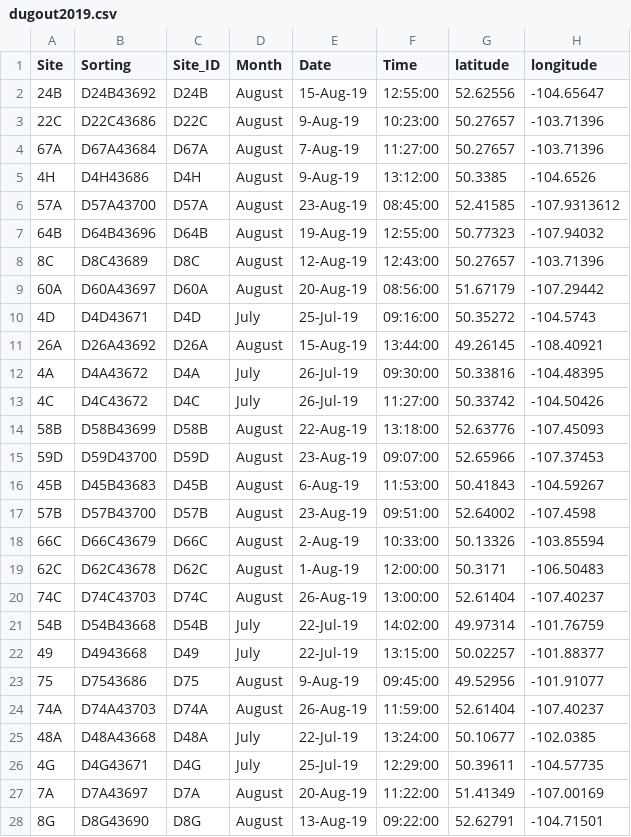
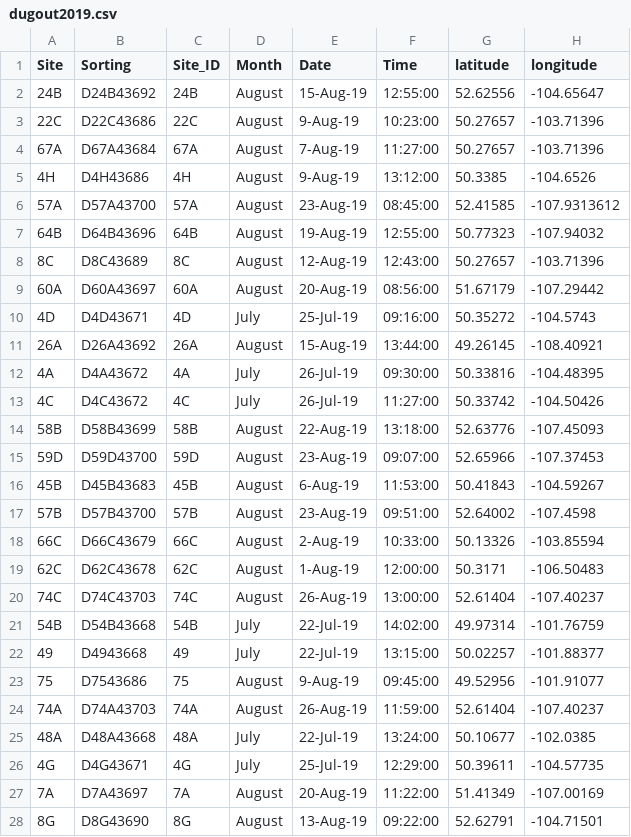
Before and after one commit to bleds22e/FAST_lab_training, a CSV file: data/dugout2019.csv, drawn as a sheet; only a part is shown; the diff covers the shown part only; the diff names each change by its address in the sheet, - before the commit and + after, or states it on an @@ line.

Commit message:
reverse changes to Site_ID

```diff
--- a/data/dugout2019.csv
+++ b/data/dugout2019.csv
-C2 (Site_ID): D24B
+C2 (Site_ID): 24B
-C3 (Site_ID): D22C
+C3 (Site_ID): 22C
-C4 (Site_ID): D67A
+C4 (Site_ID): 67A
-C5 (Site_ID): D4H
+C5 (Site_ID): 4H
-C6 (Site_ID): D57A
+C6 (Site_ID): 57A
-C7 (Site_ID): D64B
+C7 (Site_ID): 64B
-C8 (Site_ID): D8C
+C8 (Site_ID): 8C
-C9 (Site_ID): D60A
+C9 (Site_ID): 60A
-C10 (Site_ID): D4D
+C10 (Site_ID): 4D
-C11 (Site_ID): D26A
+C11 (Site_ID): 26A
-C12 (Site_ID): D4A
+C12 (Site_ID): 4A
-C13 (Site_ID): D4C
+C13 (Site_ID): 4C
-C14 (Site_ID): D58B
+C14 (Site_ID): 58B
-C15 (Site_ID): D59D
+C15 (Site_ID): 59D
-C16 (Site_ID): D45B
+C16 (Site_ID): 45B
-C17 (Site_ID): D57B
+C17 (Site_ID): 57B
-C18 (Site_ID): D66C
+C18 (Site_ID): 66C
-C19 (Site_ID): D62C
+C19 (Site_ID): 62C
-C20 (Site_ID): D74C
+C20 (Site_ID): 74C
-C21 (Site_ID): D54B
+C21 (Site_ID): 54B
-C22 (Site_ID): D49
+C22 (Site_ID): 49
-C23 (Site_ID): D75
+C23 (Site_ID): 75
-C24 (Site_ID): D74A
+C24 (Site_ID): 74A
-C25 (Site_ID): D48A
+C25 (Site_ID): 48A
-C26 (Site_ID): D4G
+C26 (Site_ID): 4G
-C27 (Site_ID): D7A
+C27 (Site_ID): 7A
-C28 (Site_ID): D8G
+C28 (Site_ID): 8G
```
Also changed, not shown: 66 edited cells elsewhere in this file.
